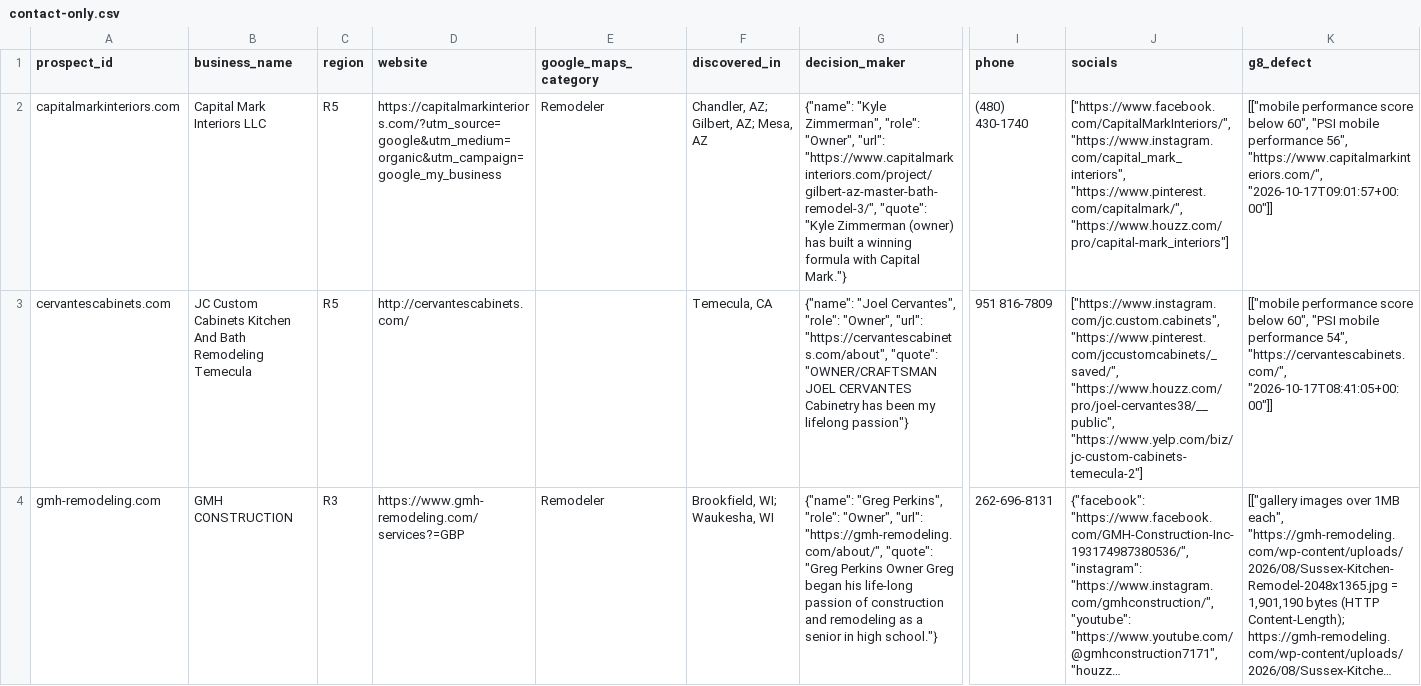
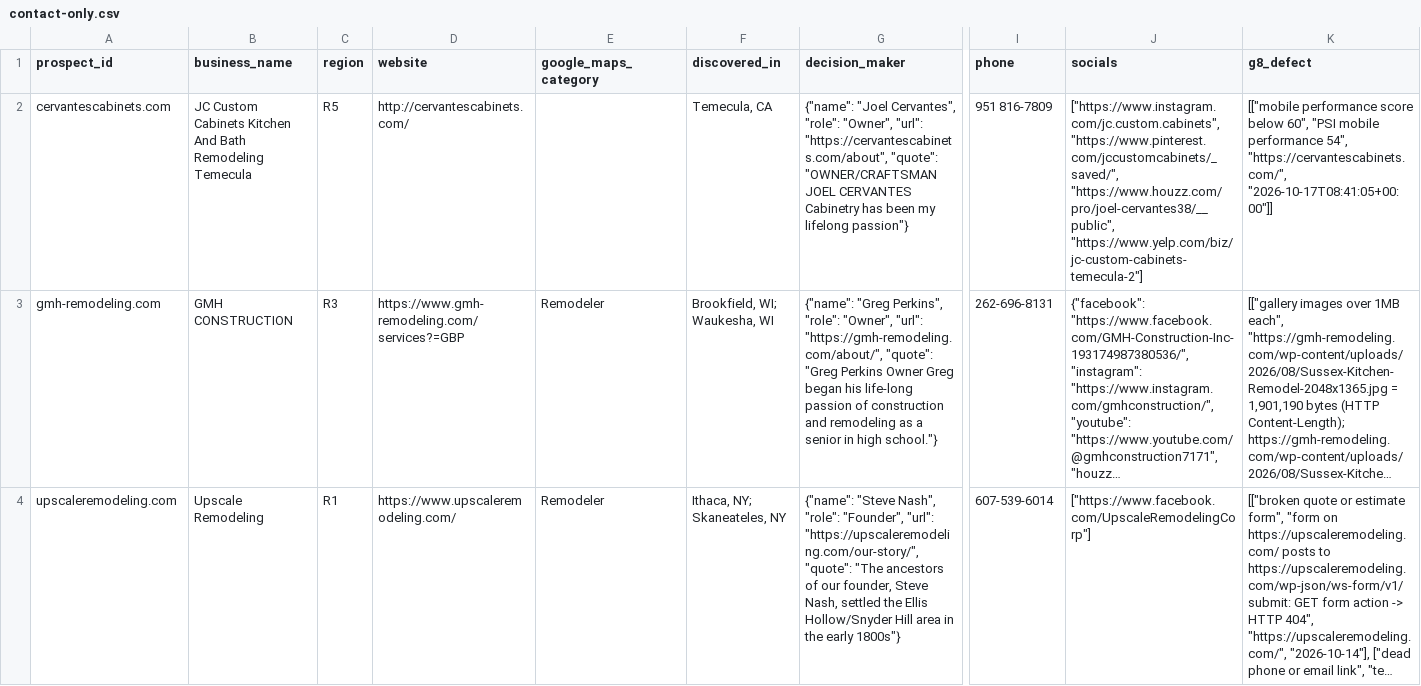
Before and after one commit to thecreativezohaib/100homeimprovementsearch, a CSV file: output/contact-only.csv, drawn as a sheet; only a part is shown, gaps mark what is left out; the shorter side is filled out with more unchanged rows; long unchanged cells end in …; rows hold the shown columns only; the diff names each change by its address in the sheet, - before the commit and + after, or states it on an @@ line.

```diff
--- a/output/contact-only.csv
+++ b/output/contact-only.csv
-row 2: capitalmarkinteriors.com | Capital Mark Interiors LLC | R5 | https://capitalmarkinteriors.com/?utm_source=google&utm_medium=organic&utm_campaign=google_my_business | Remodeler | Chandler, AZ; Gilbert, AZ; Mesa, AZ | {"name": "Kyle Zimmerman", "role": "Owner", "url": "https://www.capitalmarkinteriors.com/project/gilbert-az-master-bath-remodel-3/", "quote": "Kyle Zimmerman (owner) has built a winning formula with Capital Mark."} | (480) 430-1740 | ["https://www.facebook.com/CapitalMarkInteriors/", "https://www.instagram.com/capital_mark_interiors", "https://www.pinterest.com/capitalmark/", "https://www.houzz.com/pro/capital-mark_interiors"] | [["mobile performance score below 60", "PSI mobile performance 56", "https://www.capitalmarkinteriors.com/", "2026-10-17T09:01:57+00:00"]]
```
Also changed, not shown: output/logs/R5.csv, 9 other files.
